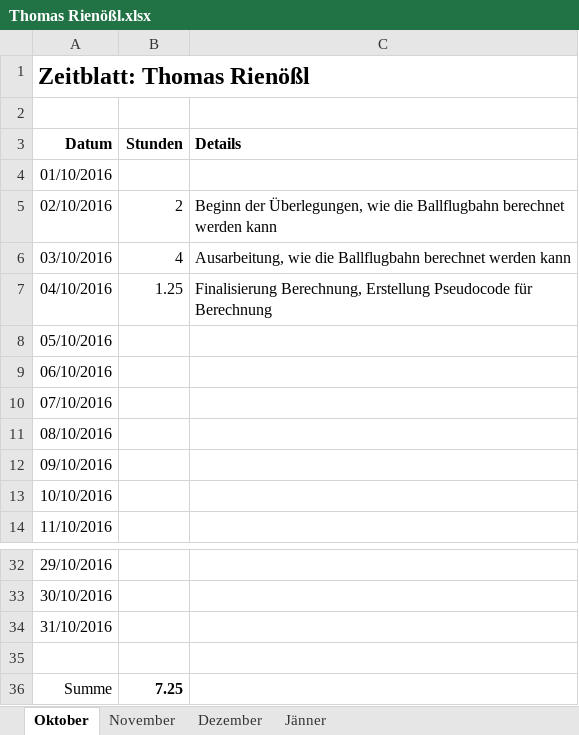
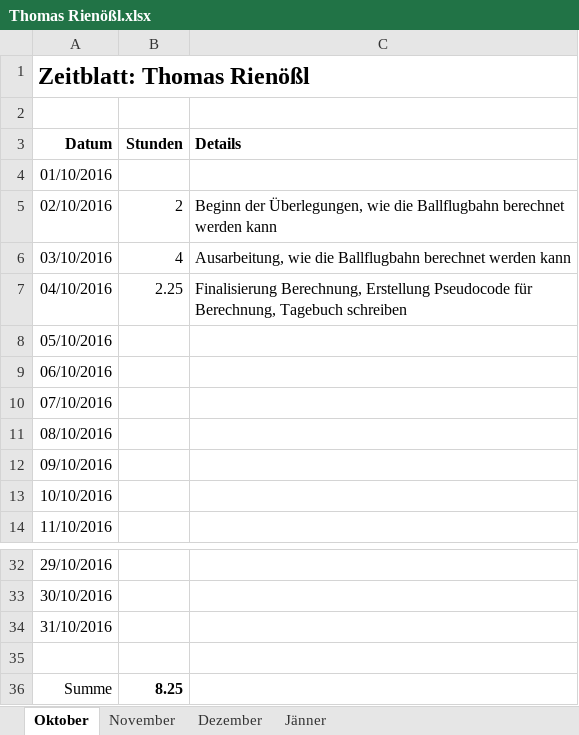
Before and after one commit to ChangeTheCode/AlienHacky, an Excel workbook: Zeitblätter/Thomas Rienößl.xlsx, sheet Oktober, drawn as a sheet; only a part is shown, gaps mark what is left out; values as stored, in another font and other column widths than the file's, no borders; the diff names each change by its address in the sheet, - before the commit and + after, or states it on an @@ line.

Commit message:
EOD - Nachtrag
Hatte das Zeitblatt vergessen ;-)

```diff
--- a/Zeitblätter/Thomas Rienößl.xlsx (sheet Oktober)
+++ b/Zeitblätter/Thomas Rienößl.xlsx (sheet Oktober)
-B7 (Stunden): 1.25
+B7 (Stunden): 2.25
-C7 (Details): …Pseudocode für Berechnung
+C7 (Details): …Pseudocode für Berechnung, Tagebuch schreiben
-B36 (Stunden): 7.25
+B36 (Stunden): 8.25
```
